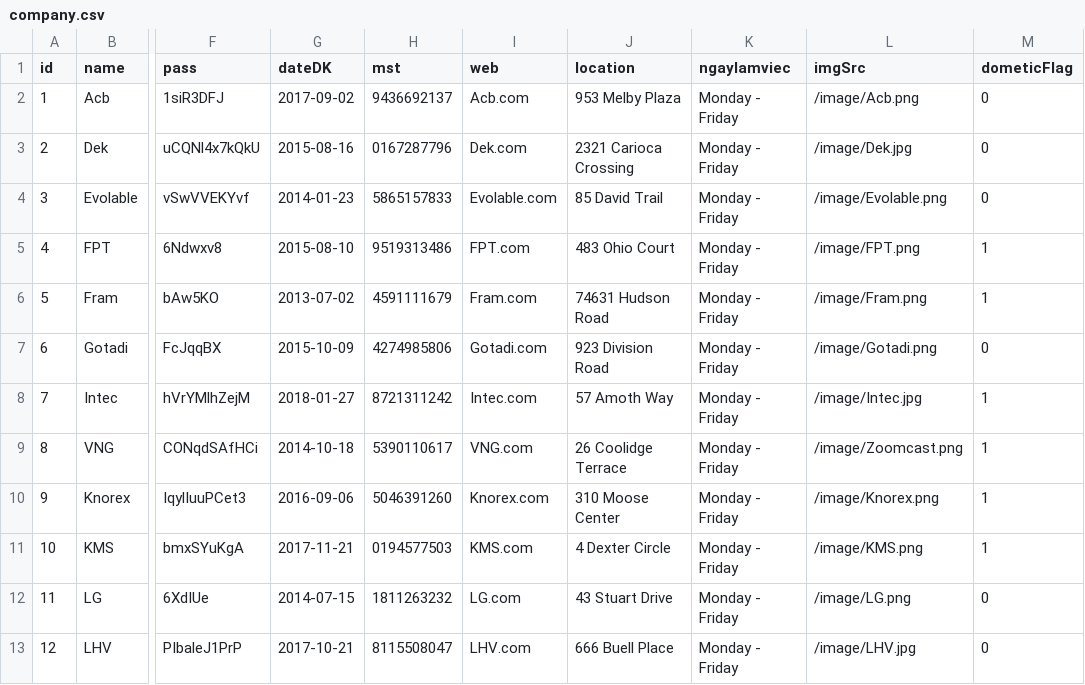
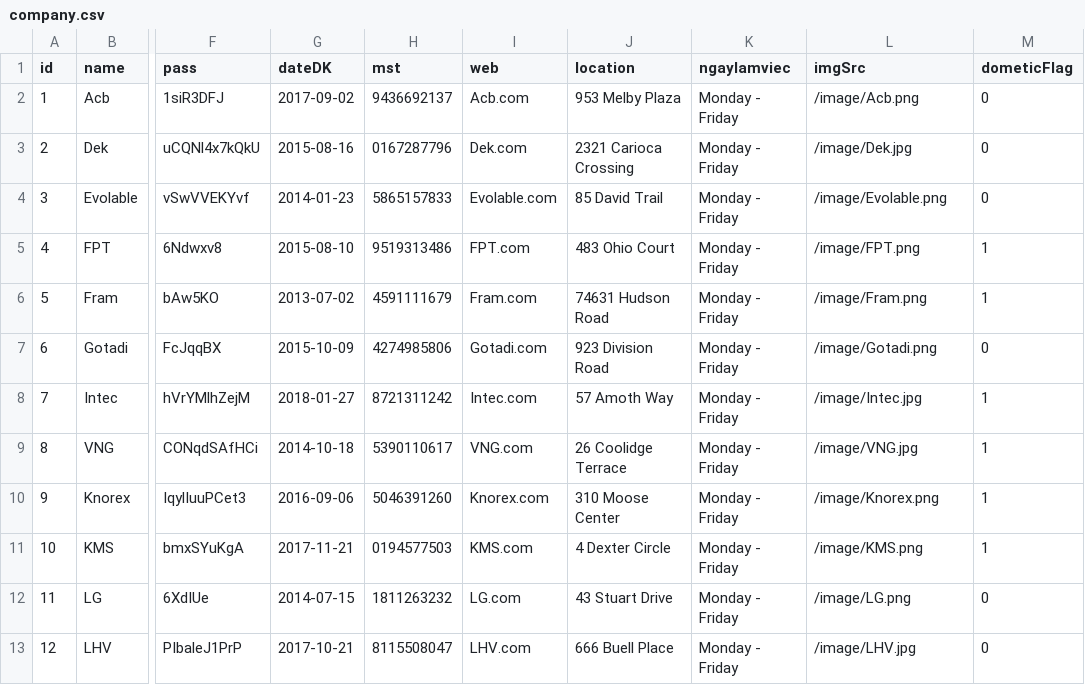
Before and after one commit to BossCuong/DBS2017-A02, a CSV file: dbs/data/company.csv, drawn as a sheet; only a part is shown, gaps mark what is left out; the diff names each change by its address in the sheet, - before the commit and + after, or states it on an @@ line.

```diff
--- a/dbs/data/company.csv
+++ b/dbs/data/company.csv
-L9 (imgSrc): /image/Zoomcast.png
+L9 (imgSrc): /image/VNG.jpg
```
Also changed, not shown: 2 other files.
